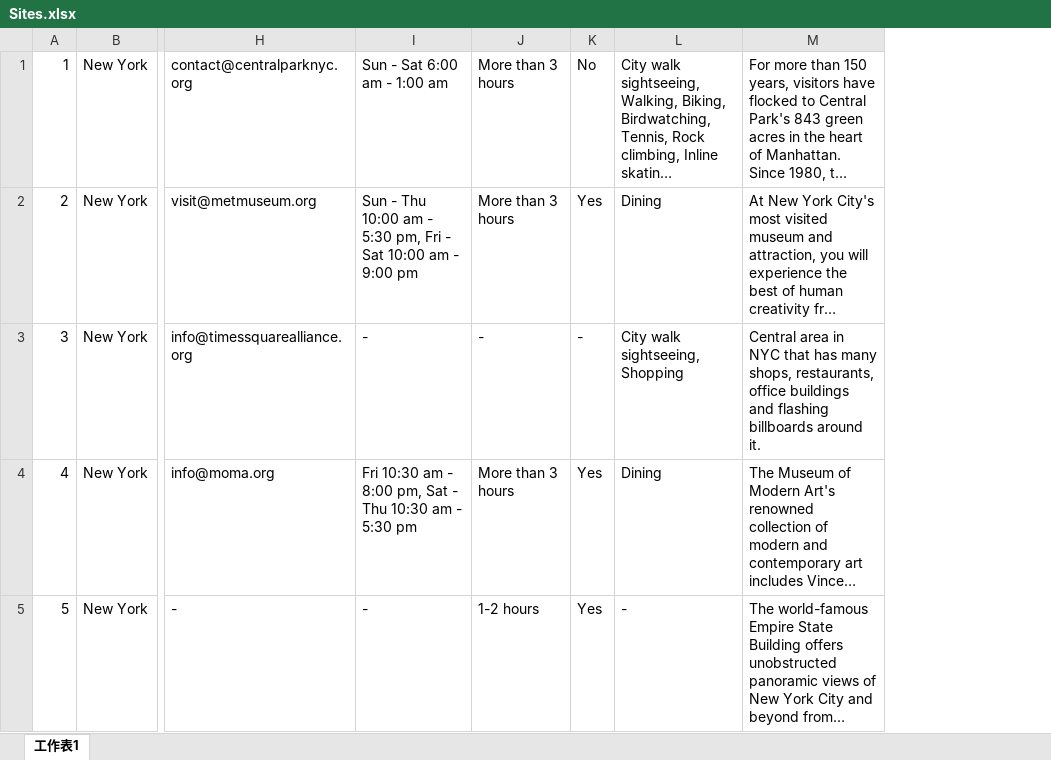
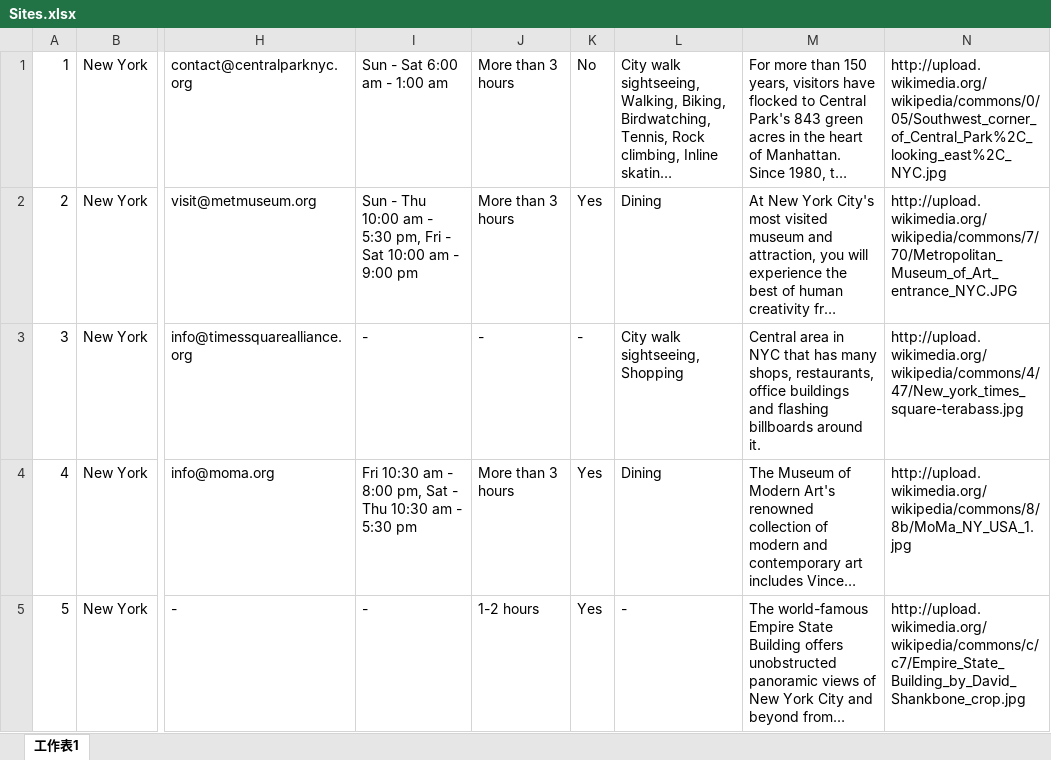
Before and after one commit to XHaller/Guideo, an Excel workbook: csv/Sites.xlsx, sheet 工作表1, drawn as a sheet; only a part is shown, gaps mark what is left out; long unchanged cells end in …; values as stored, in another font and other column widths than the file's, no borders; the diff names each change by its address in the sheet, - before the commit and + after, or states it on an @@ line.

```diff
--- a/csv/Sites.xlsx (sheet 工作表1)
+++ b/csv/Sites.xlsx (sheet 工作表1)
+column N, rows 1-5: http://upload.wikimedia.org/wikipedia/commons/0/05/Southwest_corner_of_Central_Park%2C_looking_east%2C_NYC.jpg | http://upload.wikimedia.org/wikipedia/commons/7/70/Metropolitan_Museum_of_Art_entrance_NYC.JPG | http://upload.wikimedia.org/wikipedia/commons/4/47/New_york_times_square-terabass.jpg | http://upload.wikimedia.org/wikipedia/commons/8/8b/MoMa_NY_USA_1.jpg | http://upload.wikimedia.org/wikipedia/commons/c/c7/Empire_State_Building_by_David_Shankbone_crop.jpg
```
Also changed, not shown: csv/Notes.xlsx, csv/Users.xlsx, 6 other files.
